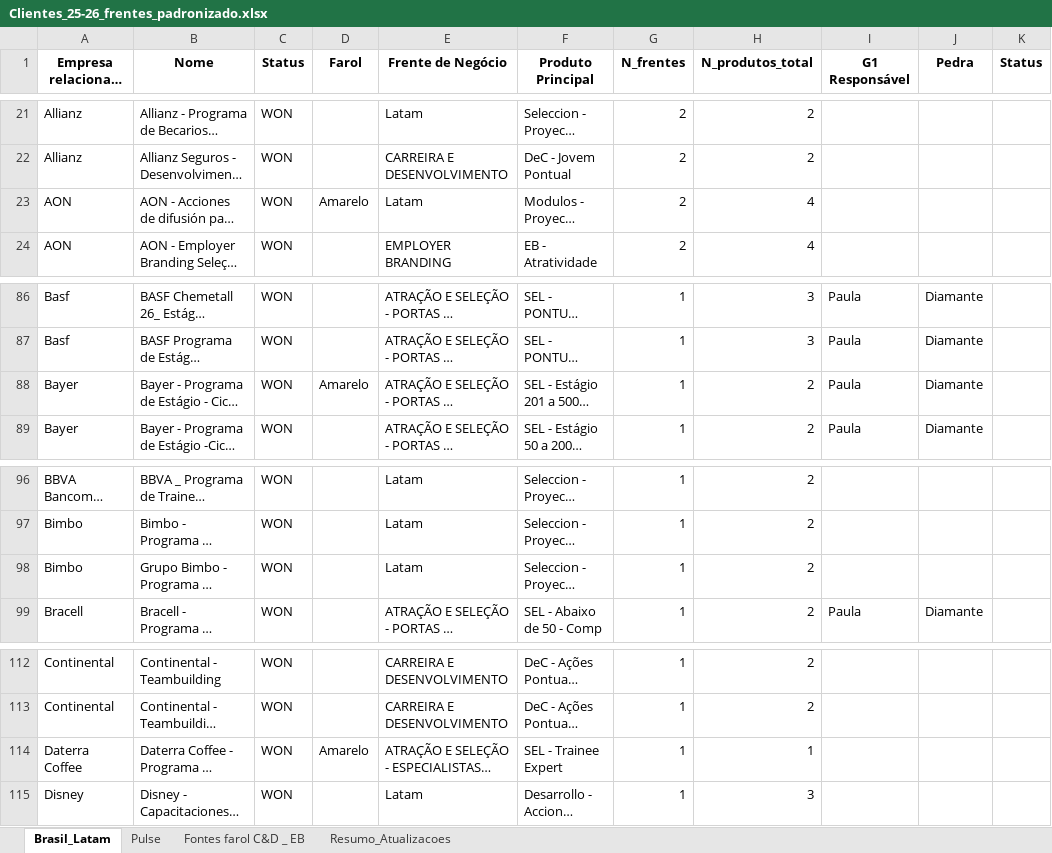
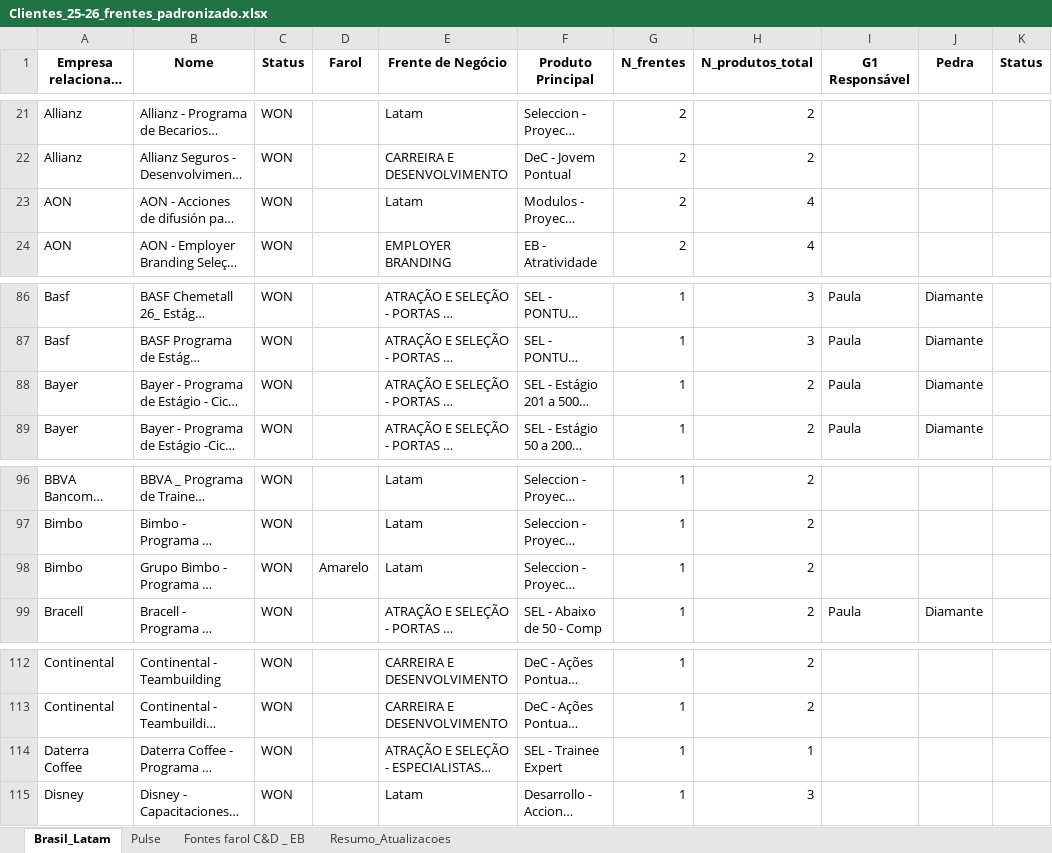
Before and after one commit to LucasF-Moreira/clientes_frentes, an Excel workbook: Clientes_25-26_frentes_padronizado.xlsx, sheet Brasil_Latam, drawn as a sheet; only a part is shown, gaps mark what is left out; long unchanged cells end in …; values as stored, in another font and other column widths than the file's, no borders; the diff names each change by its address in the sheet, - before the commit and + after, or states it on an @@ line.

Commit message:
Add files via upload

```diff
--- a/Clientes_25-26_frentes_padronizado.xlsx (sheet Brasil_Latam)
+++ b/Clientes_25-26_frentes_padronizado.xlsx (sheet Brasil_Latam)
-D23 (Farol): Amarelo
+D23 (Farol): (empty)
-D88 (Farol): Amarelo
+D88 (Farol): (empty)
-D98 (Farol): (empty)
+D98 (Farol): Amarelo
-D114 (Farol): Amarelo
+D114 (Farol): (empty)
```
